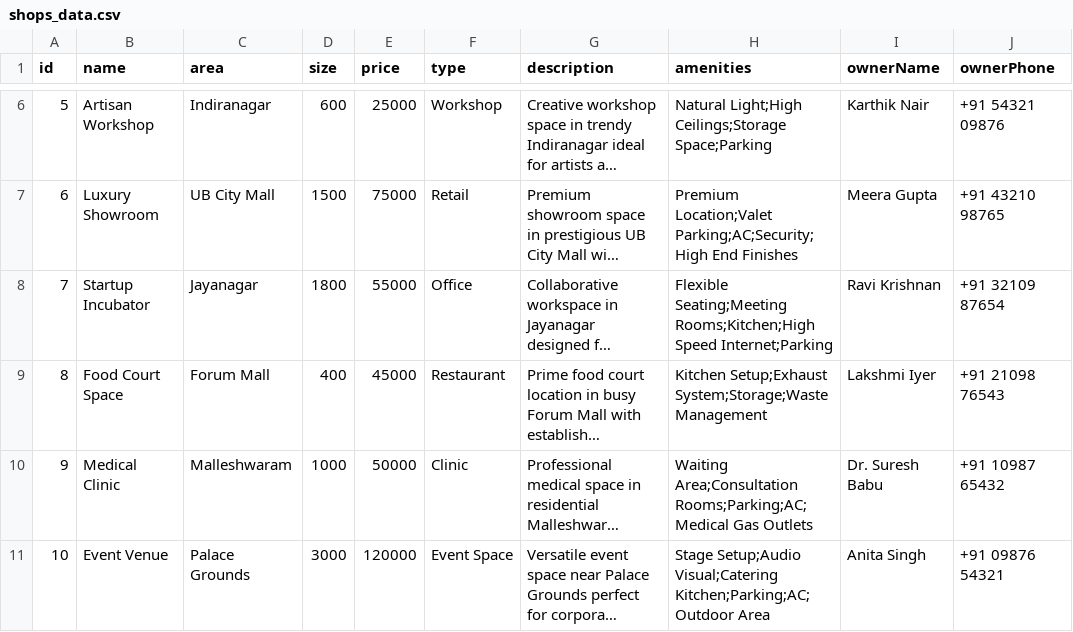
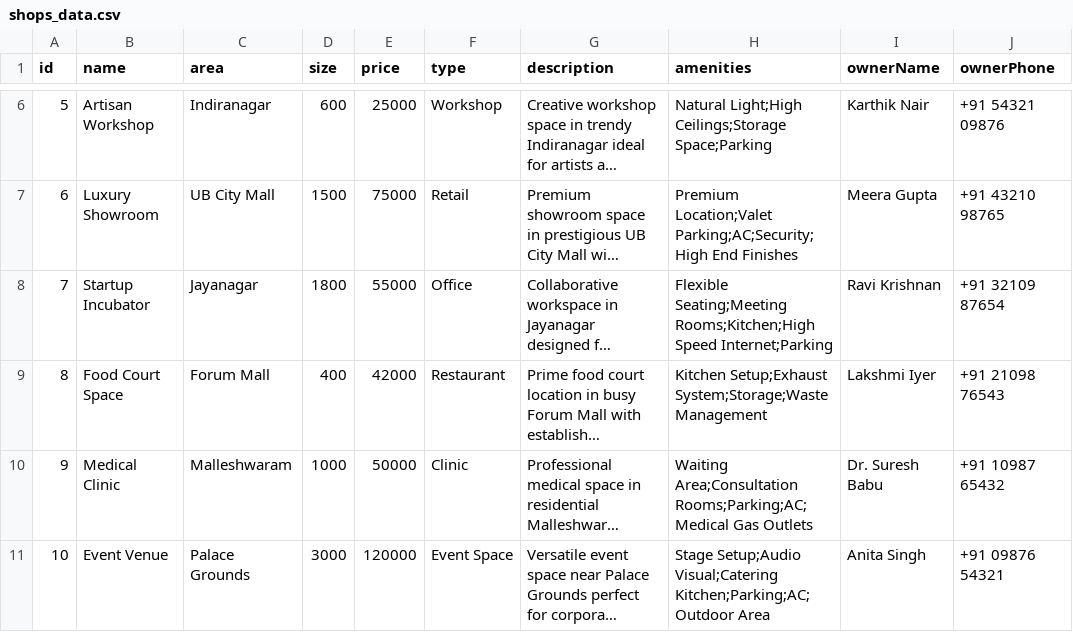
Before and after one commit to AbhishekDVD/spacehub-data, a CSV file: shops_data.csv, drawn as a sheet; only a part is shown, gaps mark what is left out; long unchanged cells end in …; the diff names each change by its address in the sheet, - before the commit and + after, or states it on an @@ line.

Commit message:
Update shops_data.csv

```diff
--- a/shops_data.csv
+++ b/shops_data.csv
-E9 (price): 45000
+E9 (price): 42000
```
